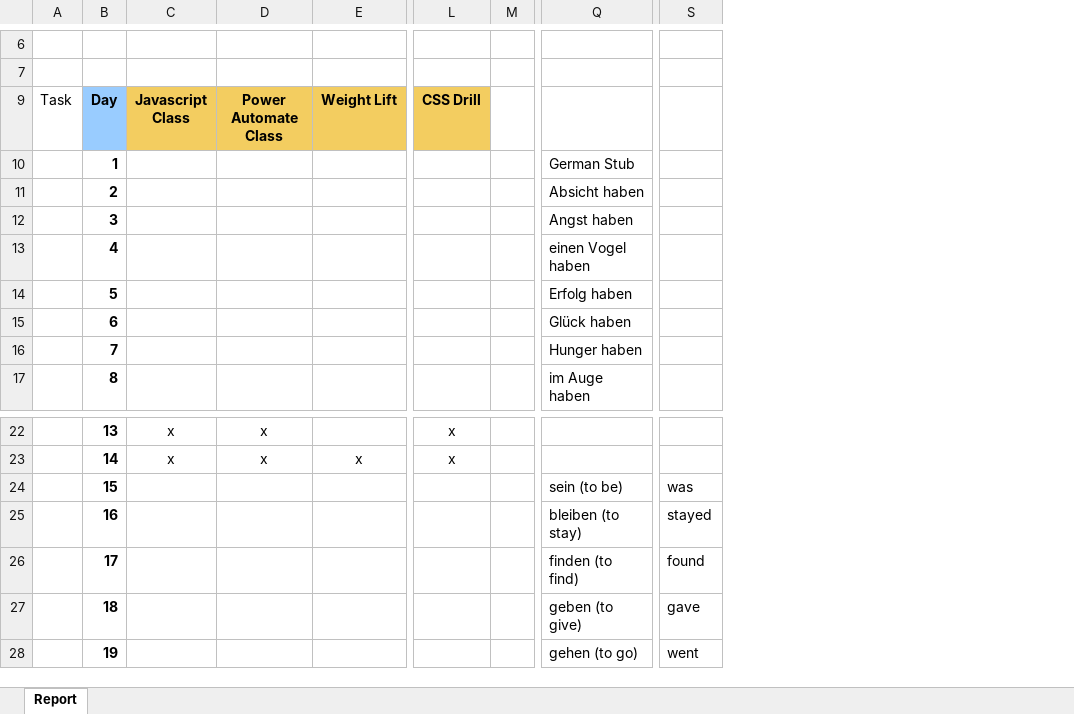
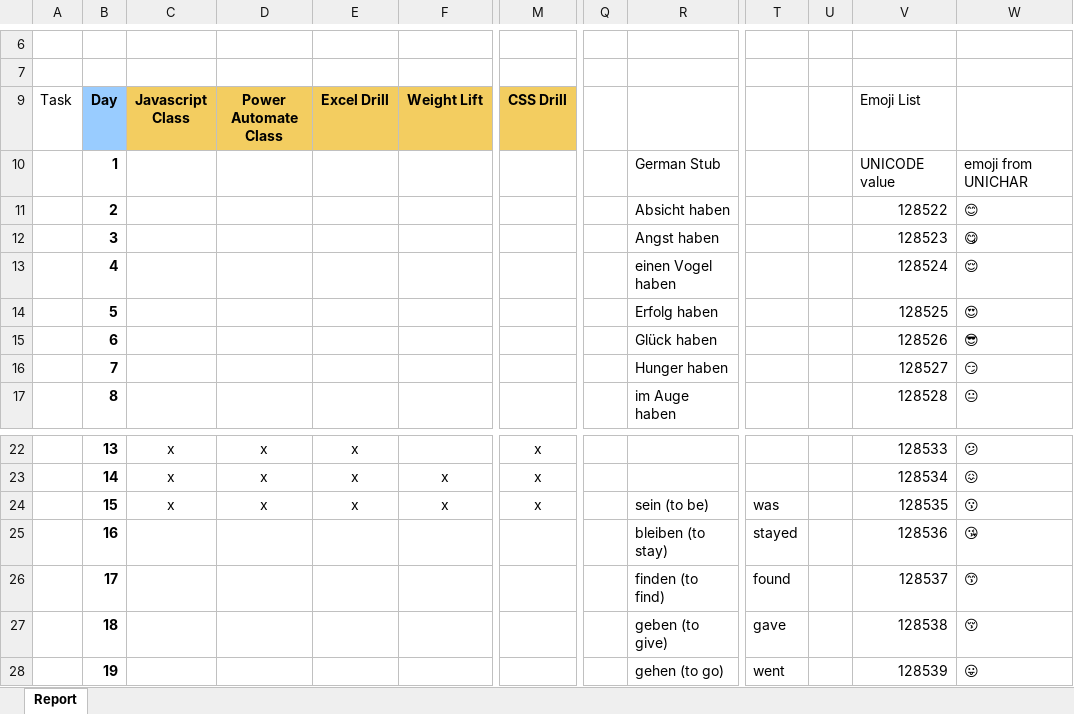
Before and after one commit to ziggle/PowerQueryBitsAndPieces, an Excel workbook: DailyPlanningTemplate.xlsx, sheet Report, drawn as a sheet; only a part is shown, gaps mark what is left out; values as stored, in another font and other column widths than the file's, no borders; charts and pictures and conditional formats not drawn; removed rows and columns are numbered as before the commit, all else as after; rows hold the shown columns only; the diff covers the shown part only; the diff names each change by its address in the sheet, - before the commit and + after, or states it on an @@ line.

Commit message:
Met minimum for today

```diff
--- a/DailyPlanningTemplate.xlsx (sheet Report)
+++ b/DailyPlanningTemplate.xlsx (sheet Report)
+column E (Excel Drill), rows 22-23: x | x
-column M, empty
+column Q, empty
+column U, empty
+column V (Emoji List), rows 10-17: UNICODE value | 128522 | 128523 | 128524 | 128525 | 128526 | 128527 | 128528; rows 22-23: 128533 | 128534; rows 25-28: 128536 | 128537 | 128538 | 128539
+column W, rows 10-17: emoji from UNICHAR | 😊 | 😋 | 😌 | 😍 | 😎 | 😏 | 😐; rows 22-23: 😕 | 😖; rows 25-28: 😘 | 😙 | 😚 | 😛
-row 24:  | 15 |  |  |  |  |  | sein (to be) | was
+row 24:  | 15 | x | x | x | x | x |  | sein (to be) | was |  | 128535 | 😗
```
Also changed, not shown: 38 added rows elsewhere in this sheet.
